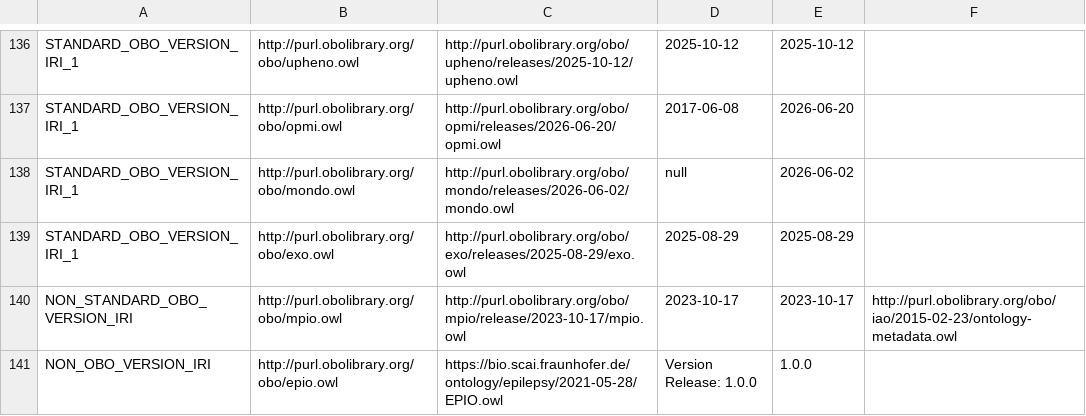
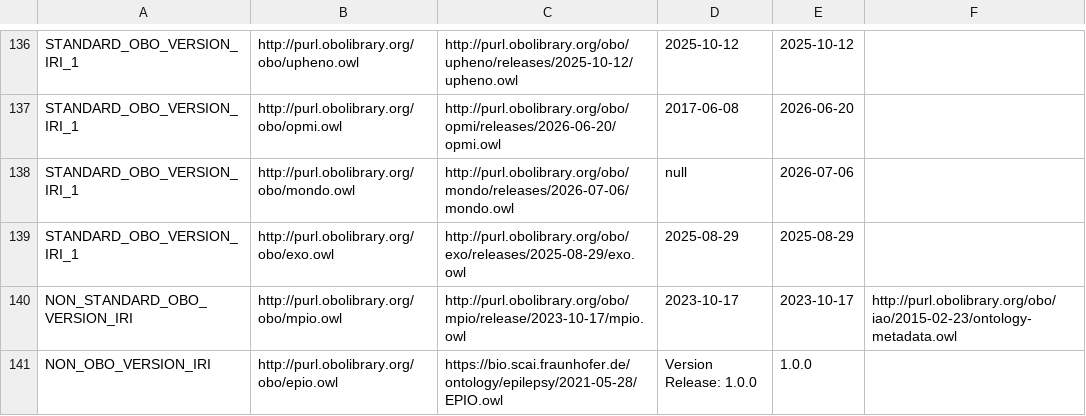
Before and after one commit to psiotwo/ontology-version-extractor, a CSV file: output.csv, drawn as a sheet; only a part is shown, gaps mark what is left out.

```diff
--- a/output.csv
+++ b/output.csv
@@ -137,3 +137,3 @@ STANDARD_OBO_VERSION_IRI_1,http://purl.obolibrary.org/obo/upheno.owl,http://purl
 STANDARD_OBO_VERSION_IRI_1,http://purl.obolibrary.org/obo/opmi.owl,http://purl.obolibrary.org/obo/opmi/releases/2026-06-20/opmi.owl,2017-06-08,2026-06-20,,
-STANDARD_OBO_VERSION_IRI_1,http://purl.obolibrary.org/obo/mondo.owl,http://purl.obolibrary.org/obo/mondo/releases/2026-06-02/mondo.owl,null,2026-06-02,,
+STANDARD_OBO_VERSION_IRI_1,http://purl.obolibrary.org/obo/mondo.owl,http://purl.obolibrary.org/obo/mondo/releases/2026-07-06/mondo.owl,null,2026-07-06,,
 STANDARD_OBO_VERSION_IRI_1,http://purl.obolibrary.org/obo/exo.owl,http://purl.obolibrary.org/obo/exo/releases/2025-08-29/exo.owl,2025-08-29,2025-08-29,,
```
Also changed, not shown: 2 other files.
